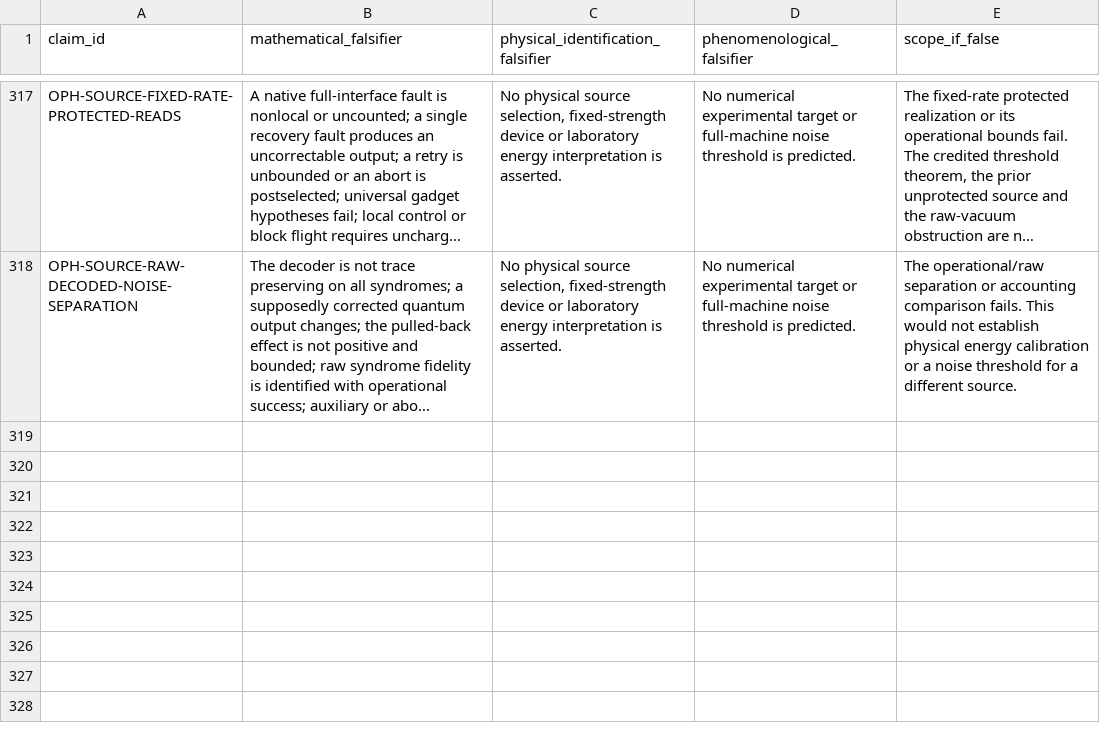
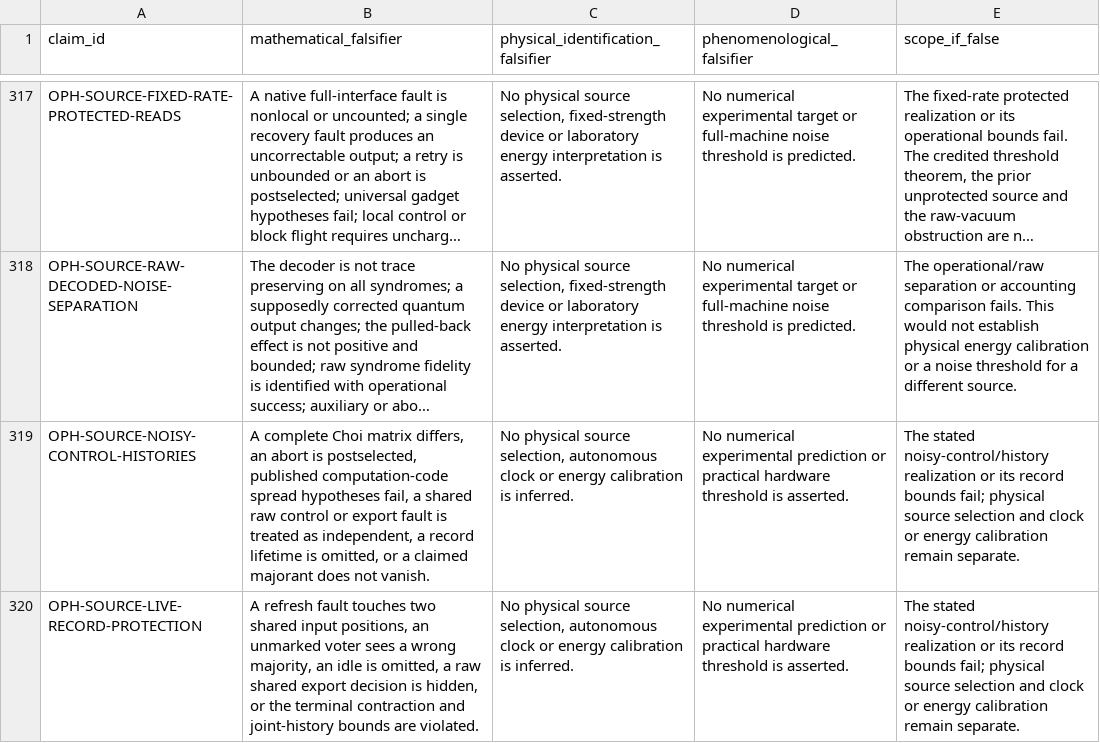
Before and after one commit to Arithmon/observer-patch-holography, a CSV file: claims/falsification_matrix.csv, drawn as a sheet; only a part is shown, gaps mark what is left out; long unchanged cells end in …; the diff names each change by its address in the sheet, - before the commit and + after, or states it on an @@ line.

```diff
--- a/claims/falsification_matrix.csv
+++ b/claims/falsification_matrix.csv
+row 319: OPH-SOURCE-NOISY-CONTROL-HISTORIES | A complete Choi matrix differs, an abort is postselected, published computation-code spread hypotheses fail, a shared raw control or export fault is treated as independent, a record lifetime is omitted, or a claimed majorant does not vanish. | No physical source selection, autonomous clock or energy calibration is inferred. | No numerical experimental prediction or practical hardware threshold is asserted. | The stated noisy-control/history realization or its record bounds fail; physical source selection and clock or energy calibration remain separate.
+row 320: OPH-SOURCE-LIVE-RECORD-PROTECTION | A refresh fault touches two shared input positions, an unmarked voter sees a wrong majority, an idle is omitted, a raw shared export decision is hidden, or the terminal contraction and joint-history bounds are violated. | No physical source selection, autonomous clock or energy calibration is inferred. | No numerical experimental prediction or practical hardware threshold is asserted. | The stated noisy-control/history realization or its record bounds fail; physical source selection and clock or energy calibration remain separate.
```
Also changed, not shown: claims/novelty_matrix.csv, 13 other files.
